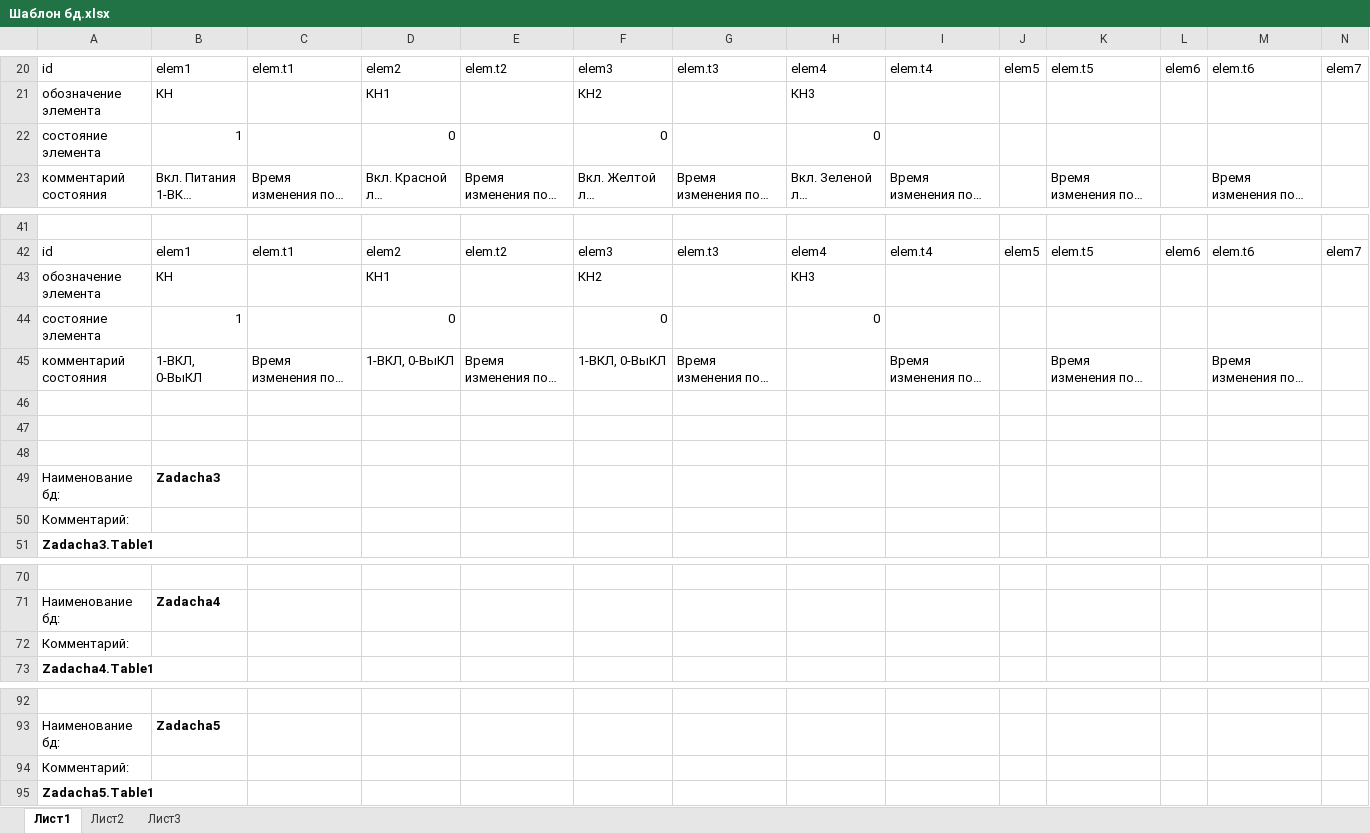
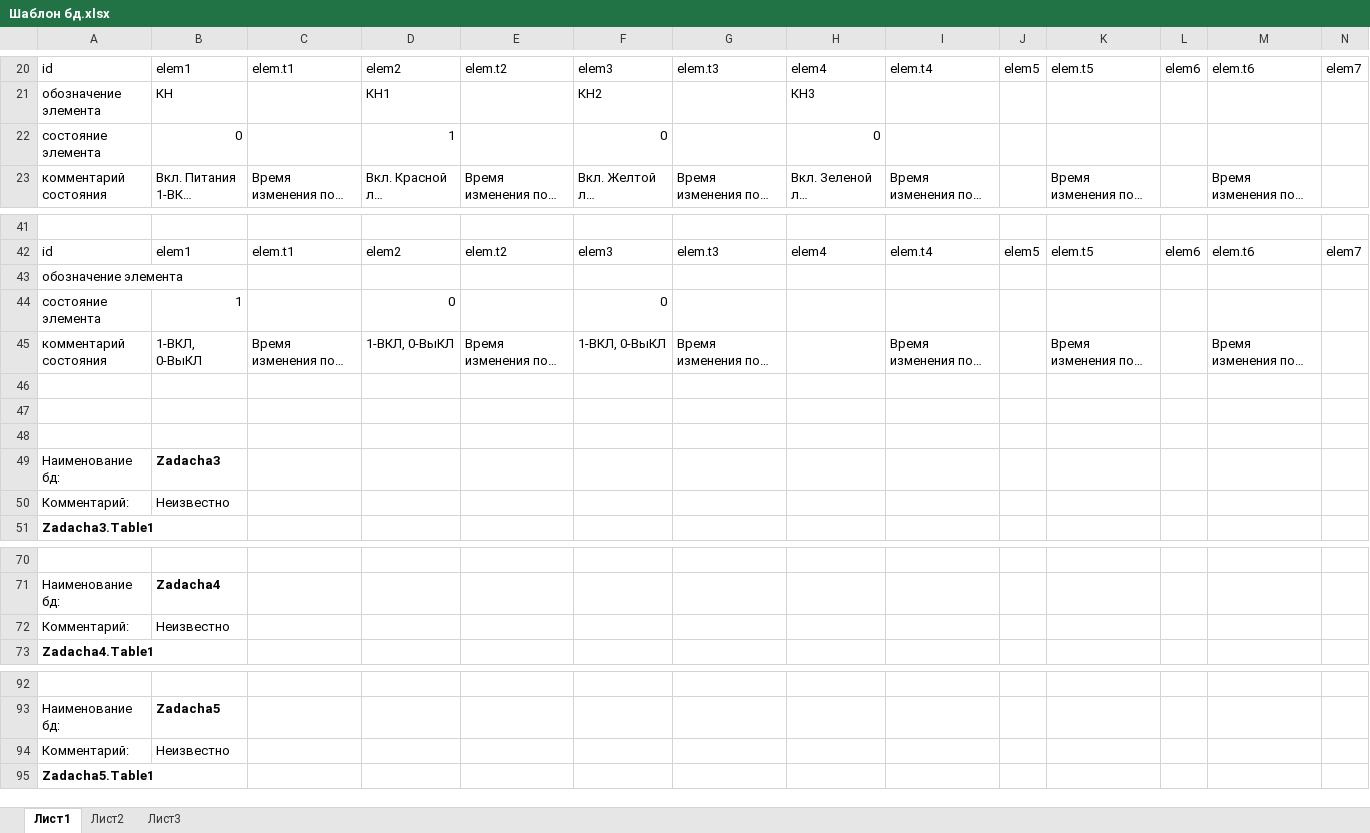
Before and after one commit to usford/Traffic_Lights, an Excel workbook: Excel файлы/Шаблон бд.xlsx, sheet Лист1, drawn as a sheet; only a part is shown, gaps mark what is left out; long unchanged cells end in …; values as stored, in another font and other column widths than the file's, no borders; removed rows and columns are numbered as before the commit, all else as after; rows hold the shown columns only; the diff covers the shown part only; the diff names each change by its address in the sheet, - before the commit and + after, or states it on an @@ line.

```diff
--- a/Excel файлы/Шаблон бд.xlsx (sheet Лист1)
+++ b/Excel файлы/Шаблон бд.xlsx (sheet Лист1)
-B22: 1
+B22: 0
-D22: 0
+D22: 1
-row 43: обозначение элемента | КН |  | КН1 |  | КН2 |  | КН3
+row 43: обозначение элемента
-H44: 0
+H44: (empty)
-B50: (empty)
+B50: Неизвестно
-B72: (empty)
+B72: Неизвестно
-B94: (empty)
+B94: Неизвестно
```
Also changed, not shown: 1 added row, 1 removed row and 31 edited cells elsewhere in this sheet, Excel файлы/Логика.xlsx, 35 other files.
